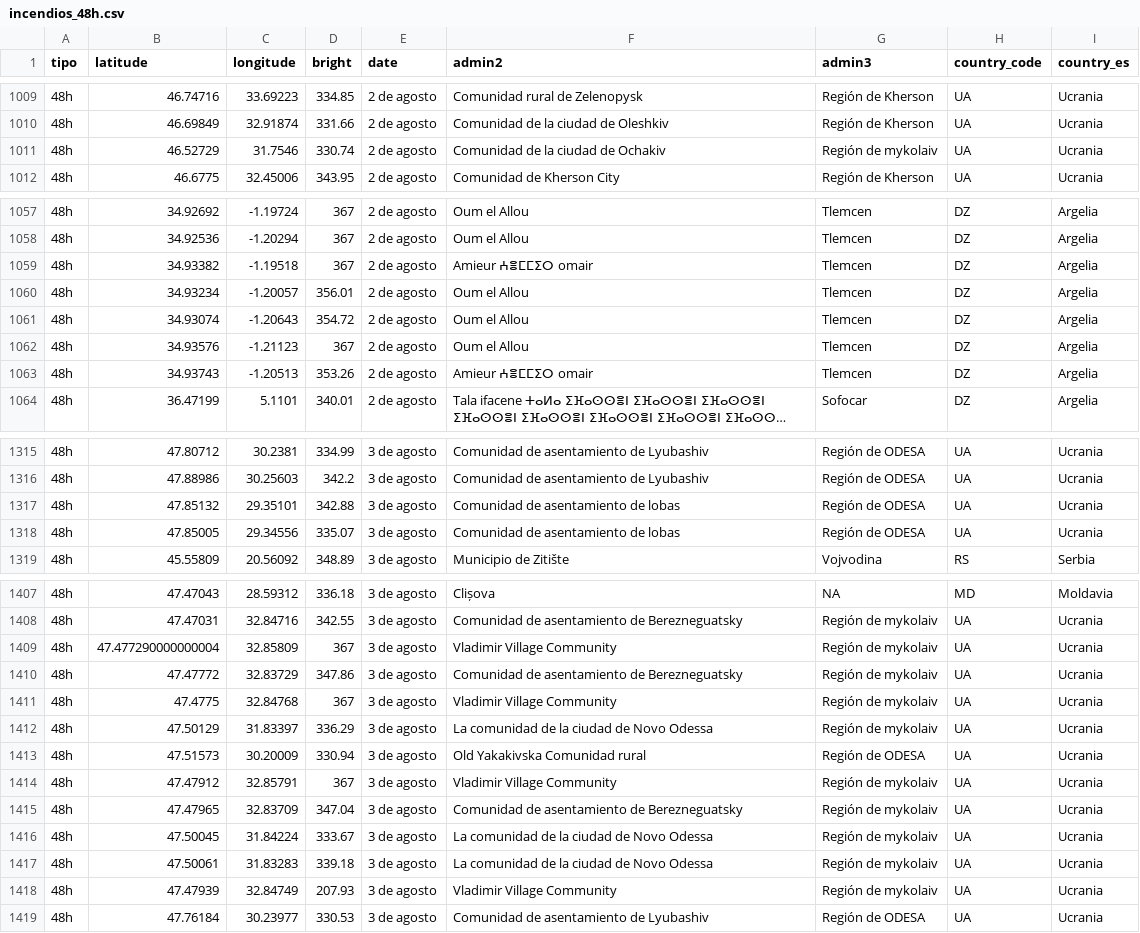
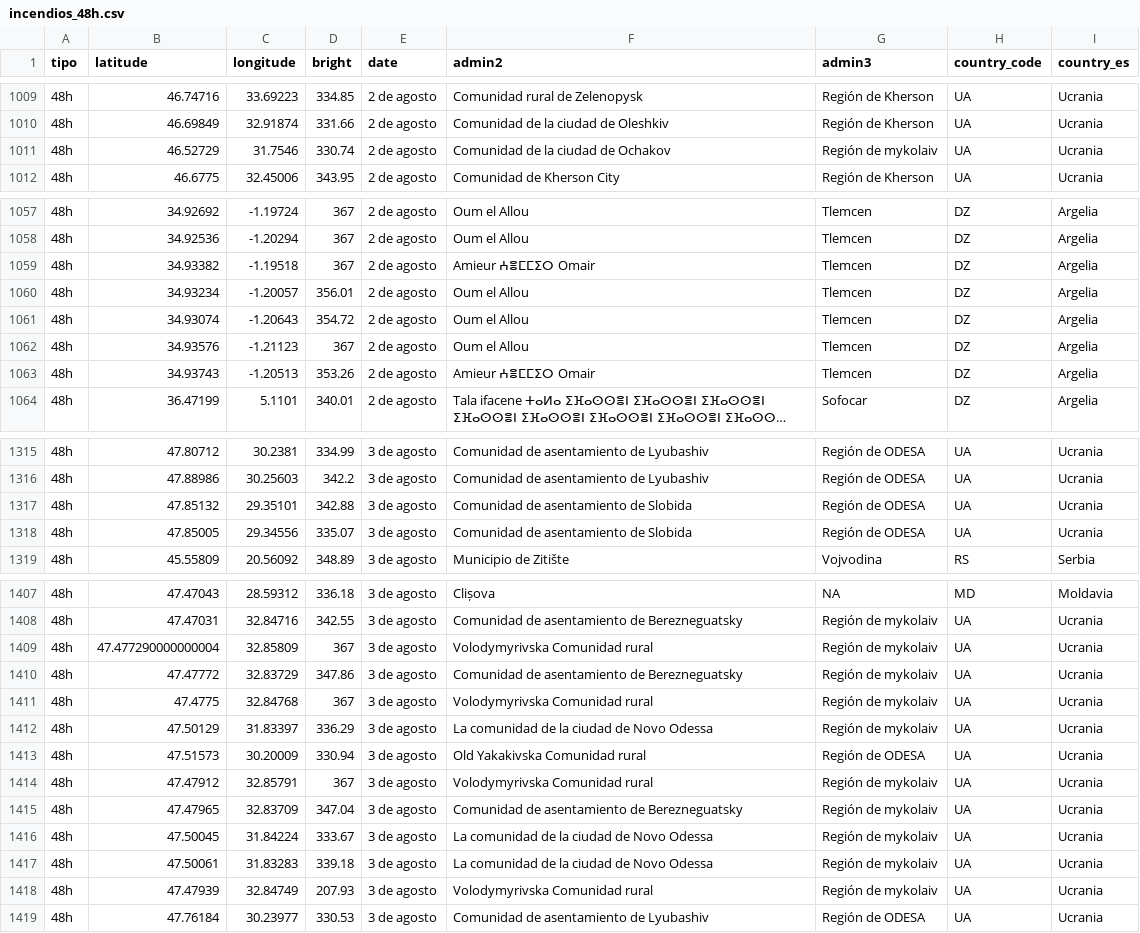
Before and after one commit to datosrtve/incendios, a CSV file: PRUEBAS/incendios_48h.csv, drawn as a sheet; only a part is shown, gaps mark what is left out; long unchanged cells end in …; the diff covers the shown part only; the diff names each change by its address in the sheet, - before the commit and + after, or states it on an @@ line.

```diff
--- a/PRUEBAS/incendios_48h.csv
+++ b/PRUEBAS/incendios_48h.csv
-F1011 (admin2): Comunidad de la ciudad de Ochakiv
+F1011 (admin2): Comunidad de la ciudad de Ochakov
-F1059 (admin2): Amieur ⵄⴻⵎⵎⵉⵔ omair
+F1059 (admin2): Amieur ⵄⴻⵎⵎⵉⵔ Omair
-F1063 (admin2): Amieur ⵄⴻⵎⵎⵉⵔ omair
+F1063 (admin2): Amieur ⵄⴻⵎⵎⵉⵔ Omair
-F1317:F1318 (admin2): Comunidad de asentamiento de lobas
+F1317:F1318 (admin2): Comunidad de asentamiento de Slobida
-F1409 (admin2): Vladimir Village Community
+F1409 (admin2): Volodymyrivska Comunidad rural
-F1411 (admin2): Vladimir Village Community
+F1411 (admin2): Volodymyrivska Comunidad rural
-F1414 (admin2): Vladimir Village Community
+F1414 (admin2): Volodymyrivska Comunidad rural
-F1418 (admin2): Vladimir Village Community
+F1418 (admin2): Volodymyrivska Comunidad rural
```
Also changed, not shown: 15 edited cells elsewhere in this file, PRUEBAS/municipios_afectados_48h.csv.
